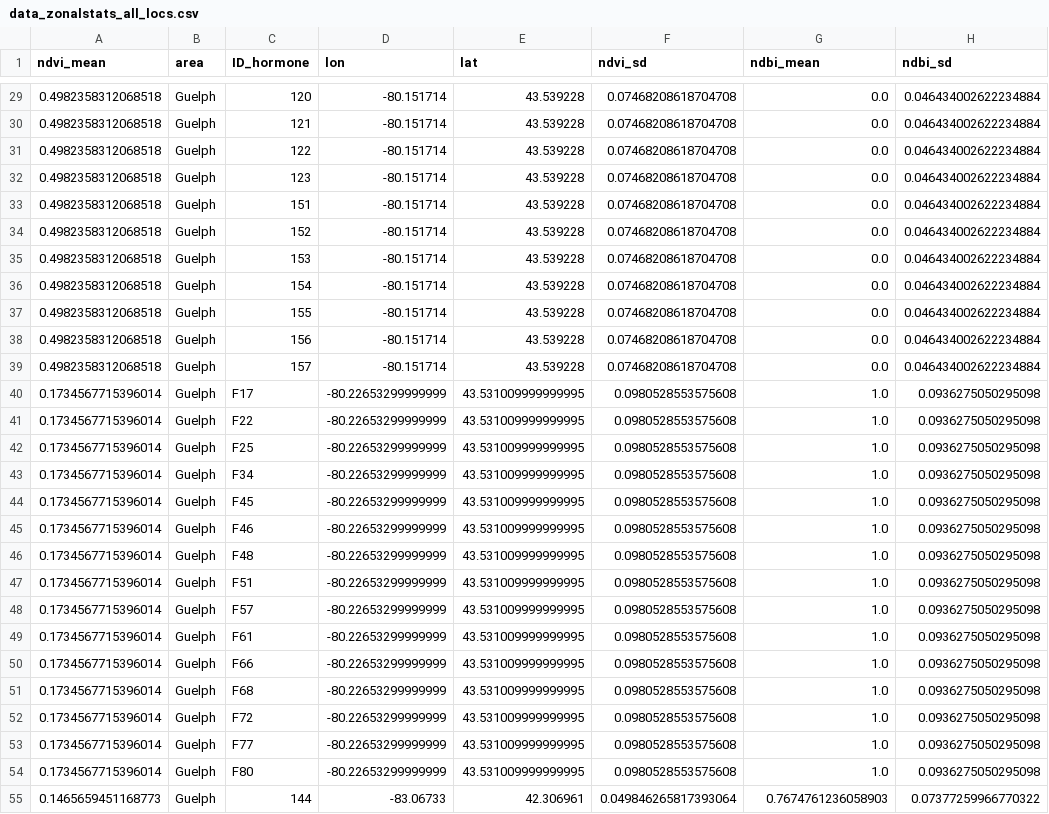
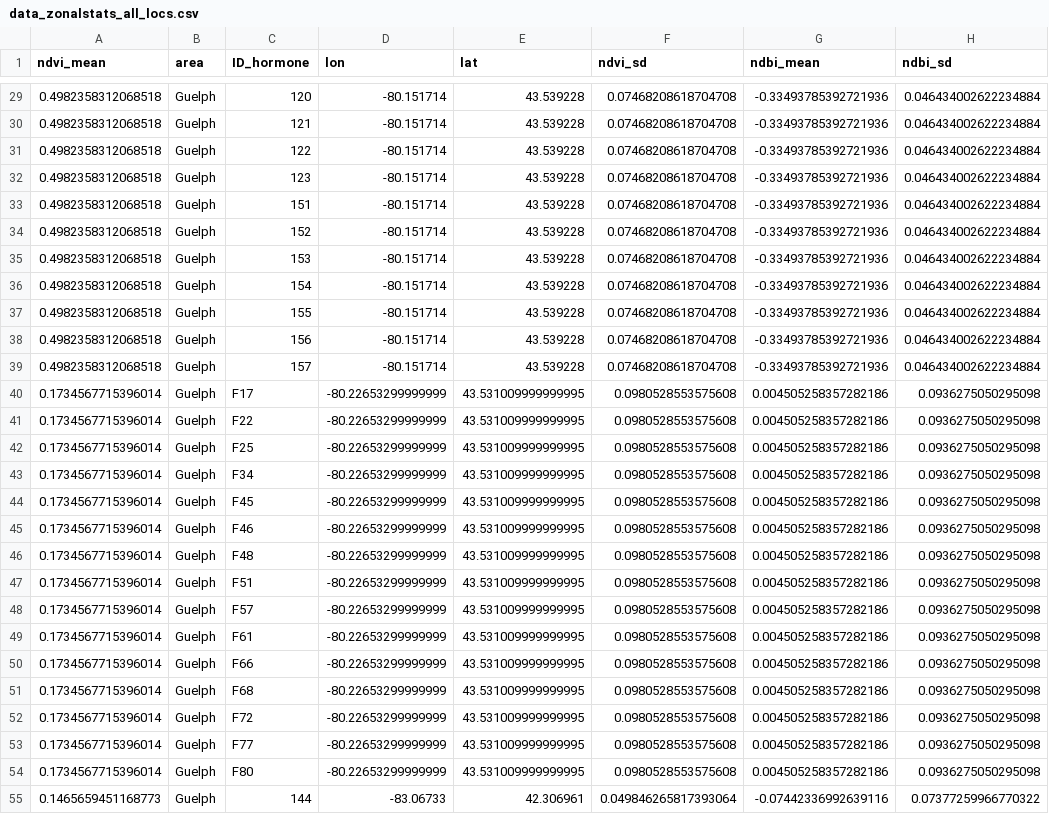
Before and after one commit to pratikunterwegs/stress-squirrel, a CSV file: data/data_zonalstats_all_locs.csv, drawn as a sheet; only a part is shown, gaps mark what is left out; the diff covers the shown part only; the diff names each change by its address in the sheet, - before the commit and + after, or states it on an @@ line.

Commit message:
unscaled zonal ndbi

```diff
--- a/data/data_zonalstats_all_locs.csv
+++ b/data/data_zonalstats_all_locs.csv
-G29:G39 (ndbi_mean): 0.0
+G29:G39 (ndbi_mean): -0.33493785392721936
-G40:G54 (ndbi_mean): 1.0
+G40:G54 (ndbi_mean): 0.004505258357282186
-G55 (ndbi_mean): 0.7674761236058903
+G55 (ndbi_mean): -0.07442336992639116
```
Also changed, not shown: 82 edited cells elsewhere in this file.
